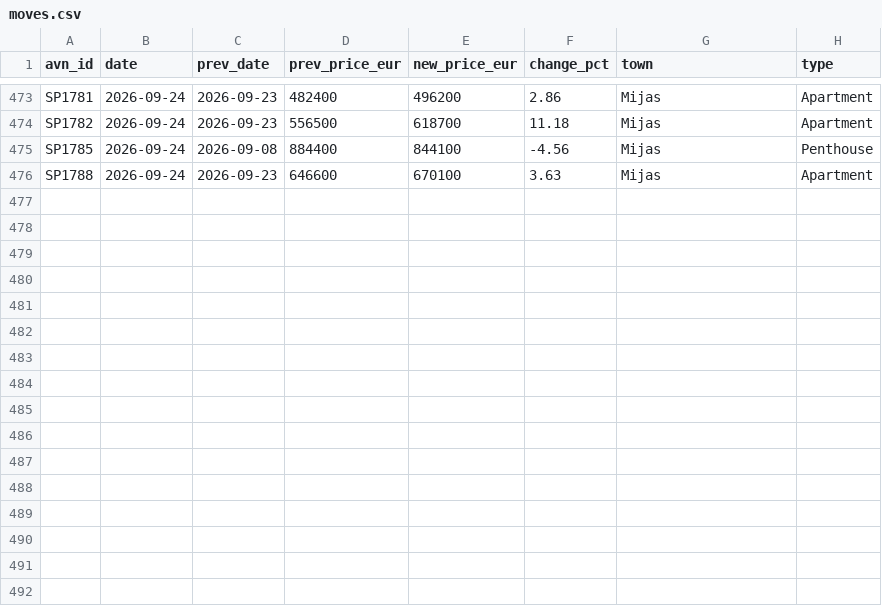
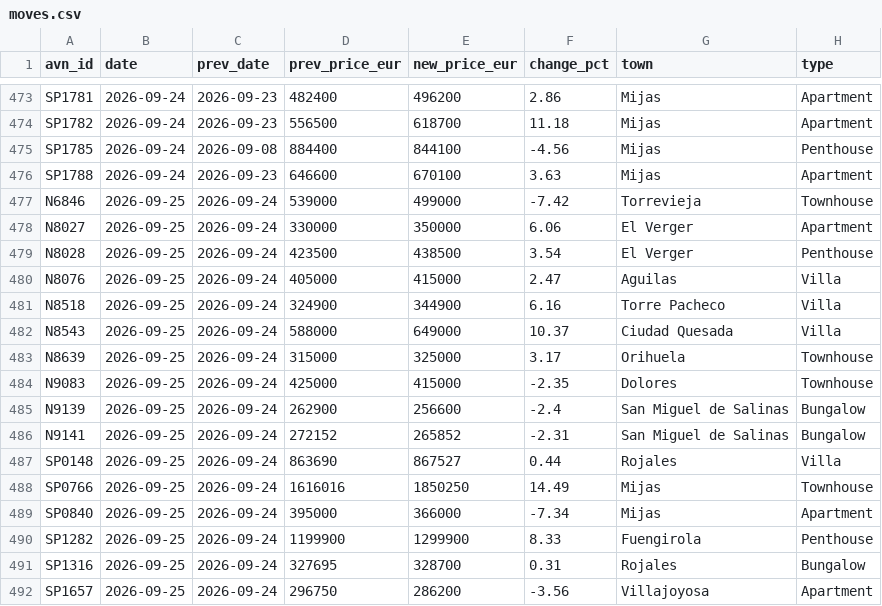
Before and after one commit to HenrikKolstad/avena-terminal, a CSV file: public/open-data/moves.csv, drawn as a sheet; only a part is shown, gaps mark what is left out; the diff names each change by its address in the sheet, - before the commit and + after, or states it on an @@ line.

Commit message:
chore(corpus): nightly open-data rebuild [skip ci]

```diff
--- a/public/open-data/moves.csv
+++ b/public/open-data/moves.csv
+row 477: N6846 | 2026-09-25 | 2026-09-24 | 539000 | 499000 | -7.42 | Torrevieja | Townhouse
+row 478: N8027 | 2026-09-25 | 2026-09-24 | 330000 | 350000 | 6.06 | El Verger | Apartment
+row 479: N8028 | 2026-09-25 | 2026-09-24 | 423500 | 438500 | 3.54 | El Verger | Penthouse
+row 480: N8076 | 2026-09-25 | 2026-09-24 | 405000 | 415000 | 2.47 | Aguilas | Villa
+row 481: N8518 | 2026-09-25 | 2026-09-24 | 324900 | 344900 | 6.16 | Torre Pacheco | Villa
+row 482: N8543 | 2026-09-25 | 2026-09-24 | 588000 | 649000 | 10.37 | Ciudad Quesada | Villa
+row 483: N8639 | 2026-09-25 | 2026-09-24 | 315000 | 325000 | 3.17 | Orihuela | Townhouse
+row 484: N9083 | 2026-09-25 | 2026-09-24 | 425000 | 415000 | -2.35 | Dolores | Townhouse
+row 485: N9139 | 2026-09-25 | 2026-09-24 | 262900 | 256600 | -2.4 | San Miguel de Salinas | Bungalow
+row 486: N9141 | 2026-09-25 | 2026-09-24 | 272152 | 265852 | -2.31 | San Miguel de Salinas | Bungalow
+row 487: SP0148 | 2026-09-25 | 2026-09-24 | 863690 | 867527 | 0.44 | Rojales | Villa
+row 488: SP0766 | 2026-09-25 | 2026-09-24 | 1616016 | 1850250 | 14.49 | Mijas | Townhouse
+row 489: SP0840 | 2026-09-25 | 2026-09-24 | 395000 | 366000 | -7.34 | Mijas | Apartment
+row 490: SP1282 | 2026-09-25 | 2026-09-24 | 1199900 | 1299900 | 8.33 | Fuengirola | Penthouse
+row 491: SP1316 | 2026-09-25 | 2026-09-24 | 327695 | 328700 | 0.31 | Rojales | Bungalow
+row 492: SP1657 | 2026-09-25 | 2026-09-24 | 296750 | 286200 | -3.56 | Villajoyosa | Apartment
```
Also changed, not shown: public/open-data/movement-ledger.csv, public/open-data/tombstones.csv, 6 other files.
